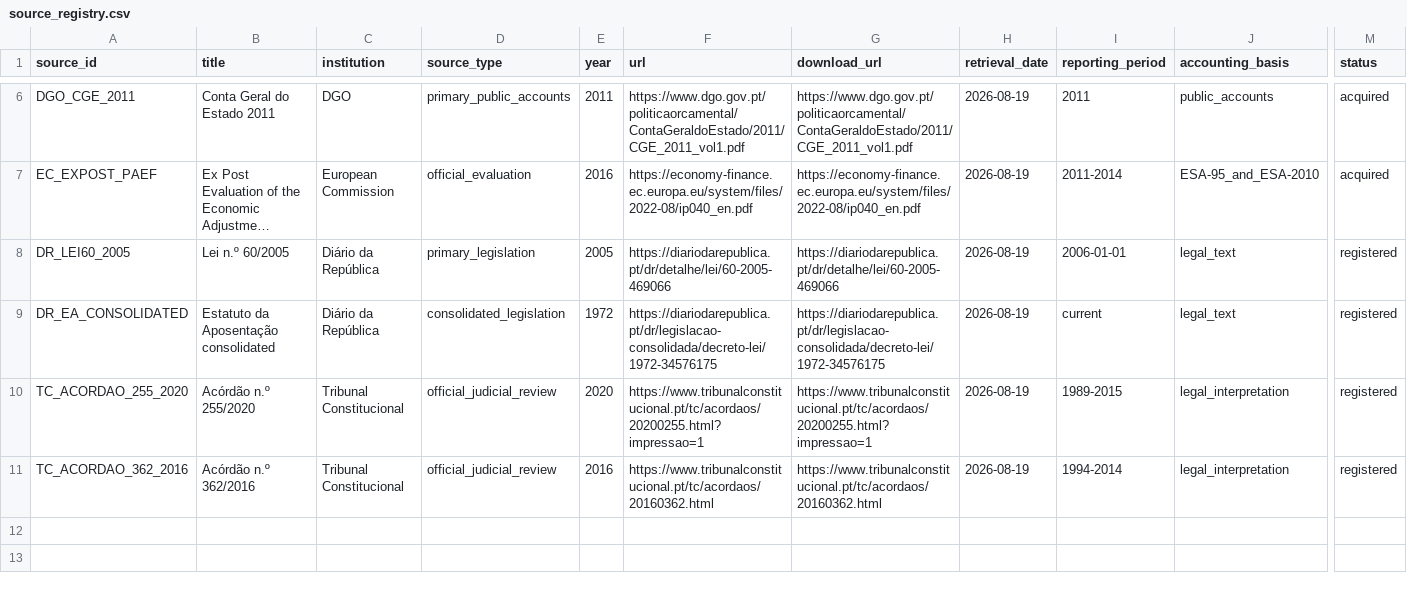
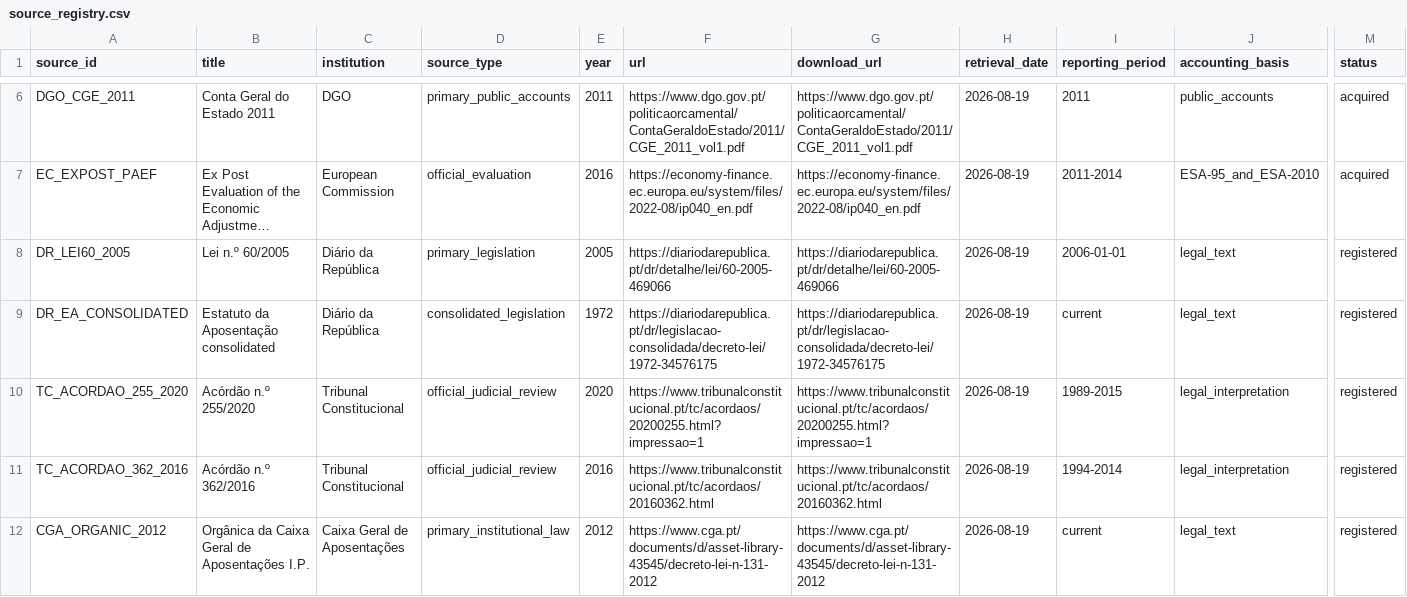
Before and after one commit to DiogoRibeiro7/portugal-public-pension-financing, a CSV file: evidence/source_registry.csv, drawn as a sheet; only a part is shown, gaps mark what is left out; long unchanged cells end in …; rows hold the shown columns only; the diff names each change by its address in the sheet, - before the commit and + after, or states it on an @@ line.

```diff
--- a/evidence/source_registry.csv
+++ b/evidence/source_registry.csv
+row 12: CGA_ORGANIC_2012 | Orgânica da Caixa Geral de Aposentações I.P. | Caixa Geral de Aposentações | primary_institutional_law | 2012 | https://www.cga.pt/documents/d/asset-library-43545/decreto-lei-n-131-2012 | https://www.cga.pt/documents/d/asset-library-43545/decreto-lei-n-131-2012 | 2026-08-19 | current | legal_text | registered
```
Also changed, not shown: evidence/data_quality_registry.csv, evidence/reconciliation_log.csv, 6 other files.
